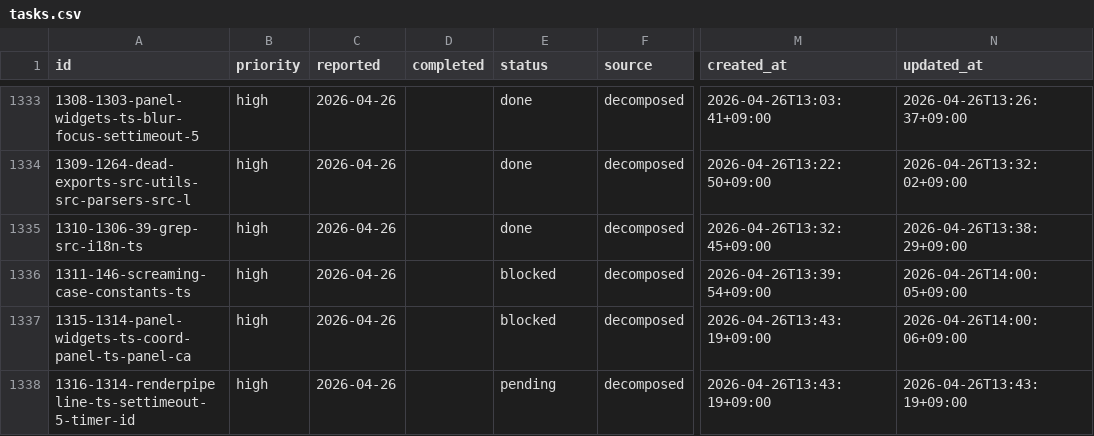
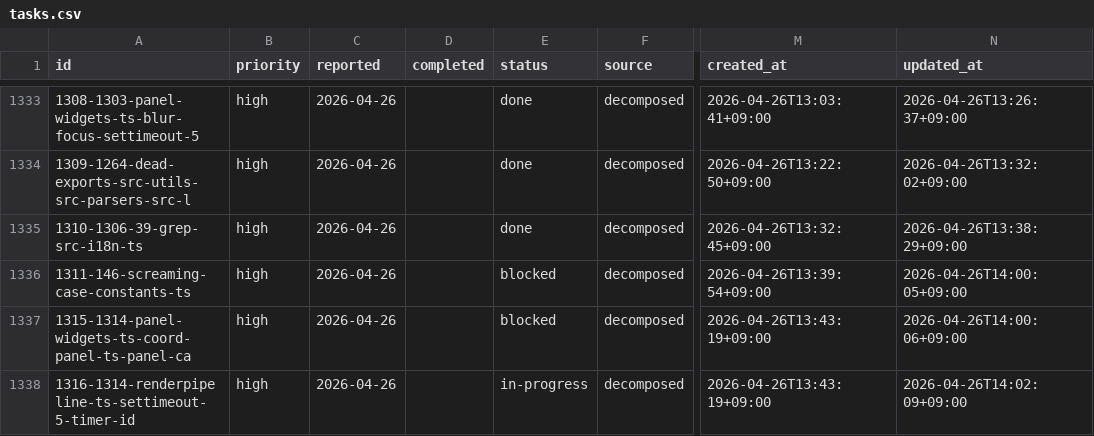
Before and after one commit to laximgqozaZZZYT/obsidian-graph-island, a CSV file: scripts/pipeline/tasks.csv, drawn as a sheet; only a part is shown, gaps mark what is left out; the diff names each change by its address in the sheet, - before the commit and + after, or states it on an @@ line.

Commit message:
chore: start task 1316-1314-renderpipeline-ts-settimeout-5-timer-id

```diff
--- a/scripts/pipeline/tasks.csv
+++ b/scripts/pipeline/tasks.csv
-E1338 (status): pending
+E1338 (status): in-progress
-N1338 (updated_at): 2026-04-26T13:43:19+09:00
+N1338 (updated_at): 2026-04-26T14:02:09+09:00
```
